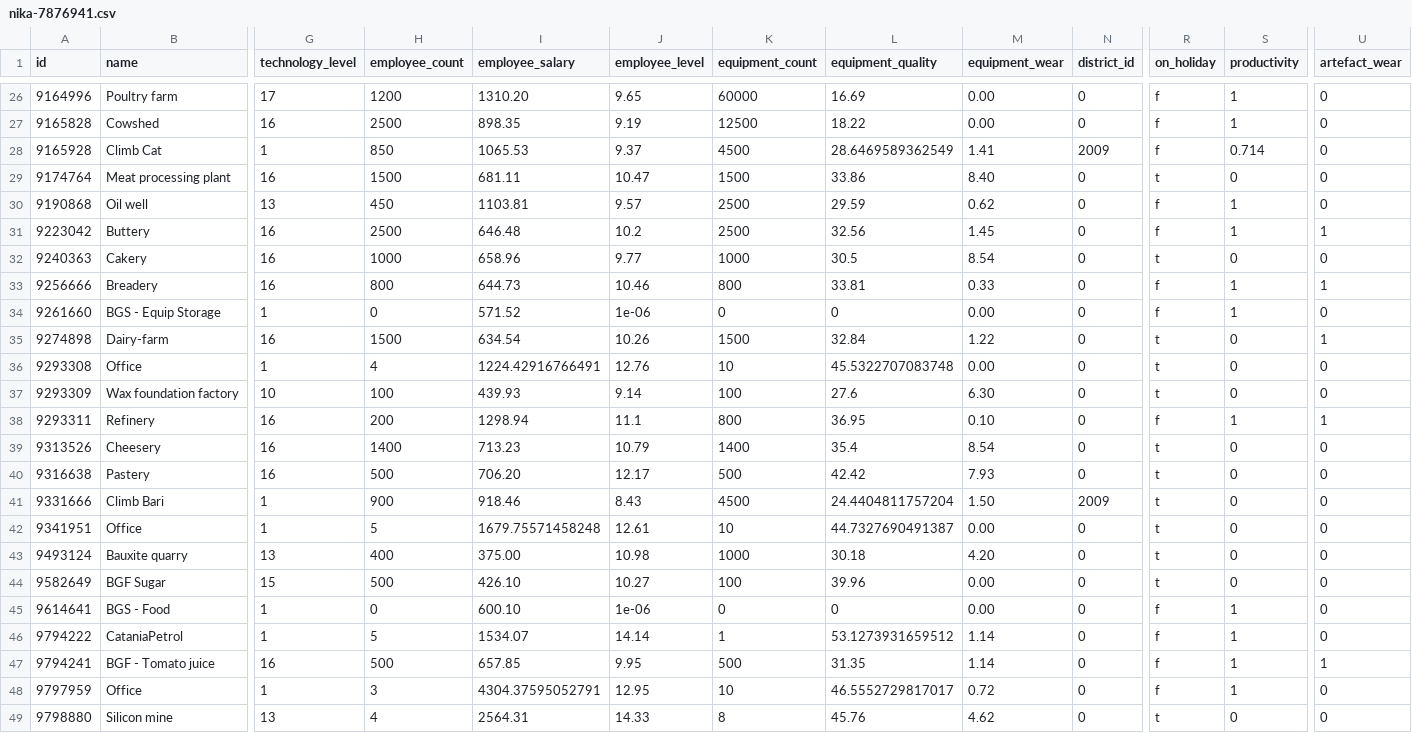
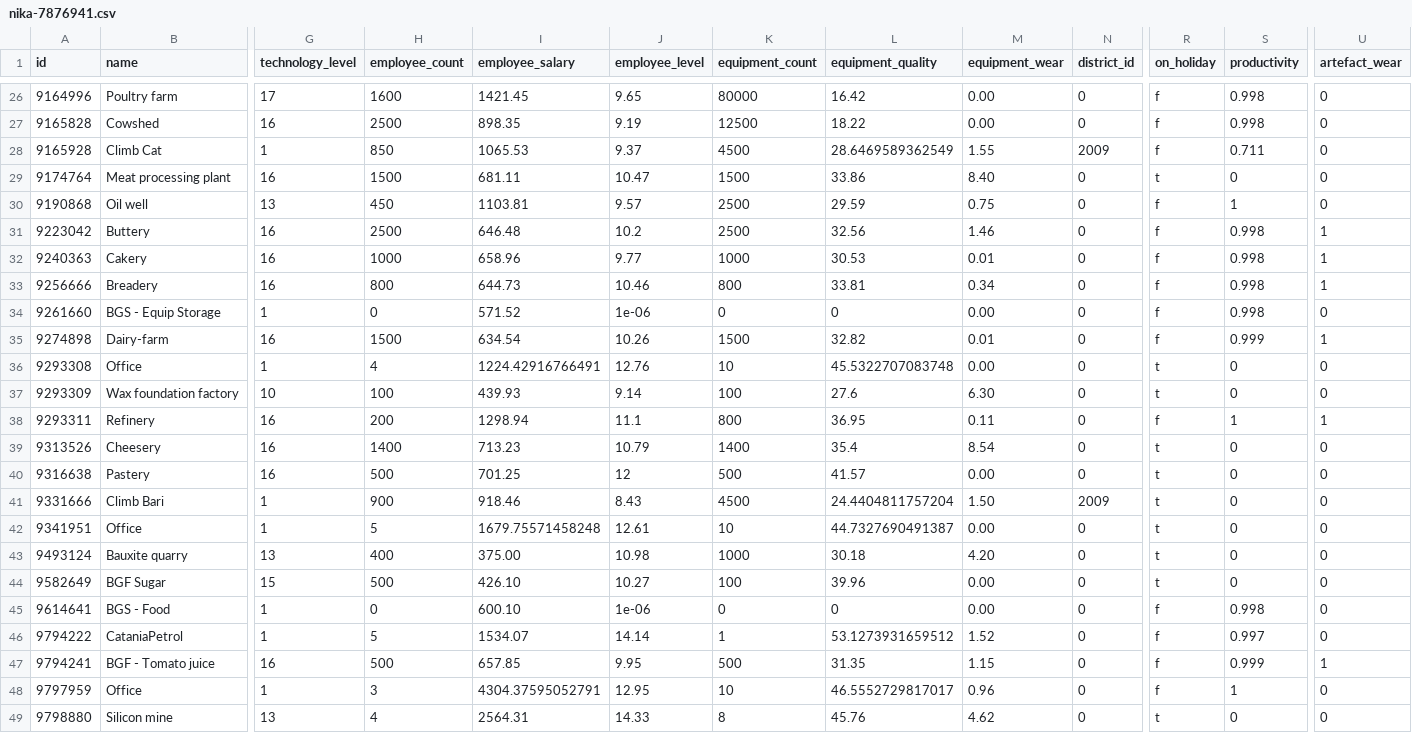
Before and after one commit to Emin-Hasanov/VirtaProj, a CSV file: companies/nika-7876941.csv, drawn as a sheet; only a part is shown, gaps mark what is left out; the diff covers the shown part only; the diff names each change by its address in the sheet, - before the commit and + after, or states it on an @@ line.

Commit message:
Company update: nika-7876941.csv on 2026-02-04_22-53-24

```diff
--- a/companies/nika-7876941.csv
+++ b/companies/nika-7876941.csv
-H26 (employee_count): 1200
+H26 (employee_count): 1600
-I26 (employee_salary): 1310.20
+I26 (employee_salary): 1421.45
-K26 (equipment_count): 60000
+K26 (equipment_count): 80000
-L26 (equipment_quality): 16.69
+L26 (equipment_quality): 16.42
-S26:S27 (productivity): 1
+S26:S27 (productivity): 0.998
-M28 (equipment_wear): 1.41
+M28 (equipment_wear): 1.55
-S28 (productivity): 0.714
+S28 (productivity): 0.711
-M30 (equipment_wear): 0.62
+M30 (equipment_wear): 0.75
-M31 (equipment_wear): 1.45
+M31 (equipment_wear): 1.46
-S31 (productivity): 1
+S31 (productivity): 0.998
-L32 (equipment_quality): 30.5
+L32 (equipment_quality): 30.53
-M32 (equipment_wear): 8.54
+M32 (equipment_wear): 0.01
-R32 (on_holiday): t
+R32 (on_holiday): f
-S32 (productivity): 0
+S32 (productivity): 0.998
-U32 (artefact_wear): 0
+U32 (artefact_wear): 1
-M33 (equipment_wear): 0.33
+M33 (equipment_wear): 0.34
-S33:S34 (productivity): 1
+S33:S34 (productivity): 0.998
-L35 (equipment_quality): 32.84
+L35 (equipment_quality): 32.82
-M35 (equipment_wear): 1.22
+M35 (equipment_wear): 0.01
-R35 (on_holiday): t
+R35 (on_holiday): f
-S35 (productivity): 0
+S35 (productivity): 0.999
-M38 (equipment_wear): 0.10
+M38 (equipment_wear): 0.11
-I40 (employee_salary): 706.20
+I40 (employee_salary): 701.25
-J40 (employee_level): 12.17
+J40 (employee_level): 12
-L40 (equipment_quality): 42.42
+L40 (equipment_quality): 41.57
-M40 (equipment_wear): 7.93
+M40 (equipment_wear): 0.00
-S45 (productivity): 1
+S45 (productivity): 0.998
-M46 (equipment_wear): 1.14
+M46 (equipment_wear): 1.52
-S46 (productivity): 1
+S46 (productivity): 0.997
-M47 (equipment_wear): 1.14
+M47 (equipment_wear): 1.15
-S47 (productivity): 1
+S47 (productivity): 0.999
-M48 (equipment_wear): 0.72
+M48 (equipment_wear): 0.96
```
Also changed, not shown: 2 added rows and 45 edited cells elsewhere in this file.
